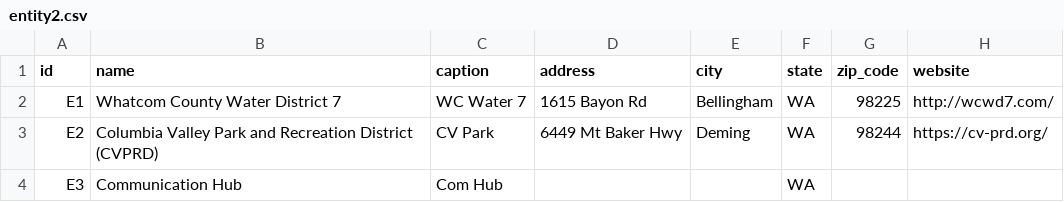
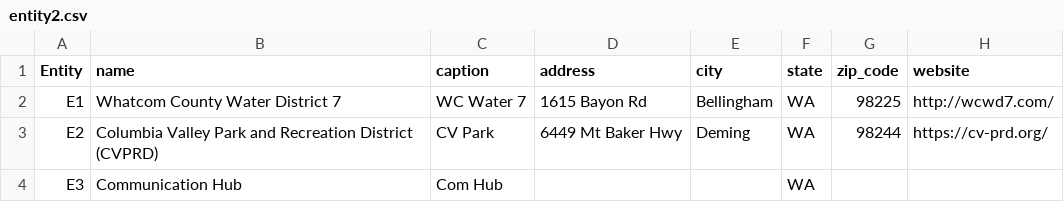
Before and after one commit to WardCunningham/graph, a CSV file: sample/carl2/entity2.csv, drawn as a sheet; only a part is shown; the diff names each change by its address in the sheet, - before the commit and + after, or states it on an @@ line.

Commit message:
use named types in column header not id

```diff
--- a/sample/carl2/entity2.csv
+++ b/sample/carl2/entity2.csv
-A1: id
+A1: Entity
```
Also changed, not shown: 3 other files.
